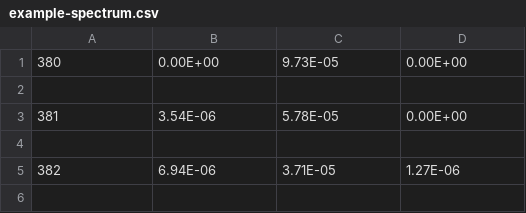
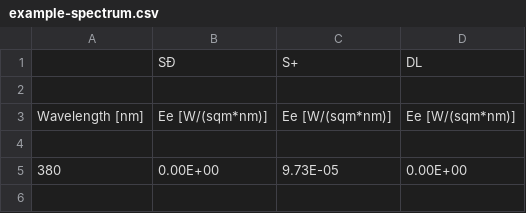
Before and after one commit to luox-app/luox, a CSV file: example-spectrum.csv, drawn as a sheet; only a part is shown; the shorter side is filled out with more unchanged rows; the diff names each change by its address in the sheet, - before the commit and + after, or states it on an @@ line.

Commit message:
Ignore non-sample lines
So that we ignore any header rows, and any samples outside of the
wavelengths we're interested in (380nm to 780nm).

```diff
--- a/example-spectrum.csv
+++ b/example-spectrum.csv
+row 1:  | SÐ | S+ | DL
+row 2: (empty)
+row 3: Wavelength [nm] | Ee [W/(sqm*nm)] | Ee [W/(sqm*nm)] | Ee [W/(sqm*nm)]
+row 4: (empty)
```
Also changed, not shown: 1 other file.
